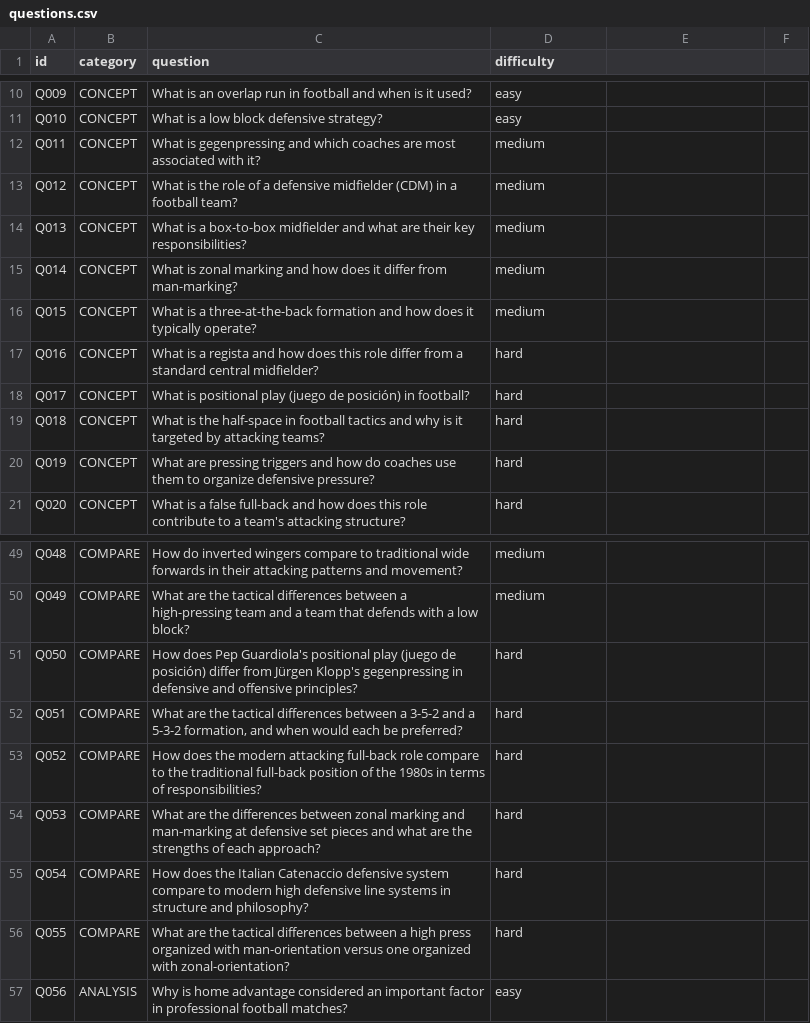
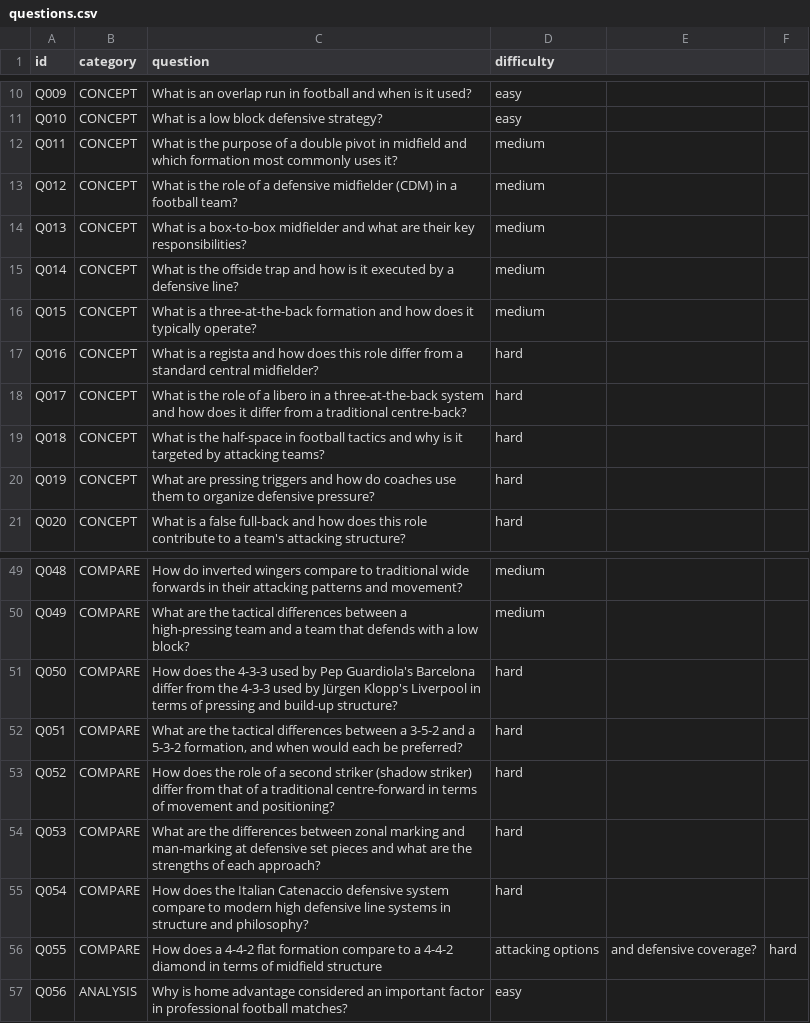
Before and after one commit to bar-elhayani/llm-evaluation-benchmark, a CSV file: data/questions.csv, drawn as a sheet; only a part is shown, gaps mark what is left out.

```diff
--- a/data/questions.csv
+++ b/data/questions.csv
@@ -11,9 +11,9 @@ Q009,CONCEPT,What is an overlap run in football and when is it used?,easy
 Q010,CONCEPT,What is a low block defensive strategy?,easy
-Q011,CONCEPT,What is gegenpressing and which coaches are most associated with it?,medium
+Q011,CONCEPT,What is the purpose of a double pivot in midfield and which formation most commonly uses it?,medium
 Q012,CONCEPT,What is the role of a defensive midfielder (CDM) in a football team?,medium
 Q013,CONCEPT,What is a box-to-box midfielder and what are their key responsibilities?,medium
-Q014,CONCEPT,What is zonal marking and how does it differ from man-marking?,medium
+Q014,CONCEPT,What is the offside trap and how is it executed by a defensive line?,medium
 Q015,CONCEPT,What is a three-at-the-back formation and how does it typically operate?,medium
 Q016,CONCEPT,What is a regista and how does this role differ from a standard central midfielder?,hard
-Q017,CONCEPT,What is positional play (juego de posición) in football?,hard
+Q017,CONCEPT,What is the role of a libero in a three-at-the-back system and how does it differ from a traditional centre-back?,hard
 Q018,CONCEPT,What is the half-space in football tactics and why is it targeted by attacking teams?,hard
@@ -50,8 +50,8 @@ Q048,COMPARE,How do inverted wingers compare to traditional wide forwards in the
 Q049,COMPARE,What are the tactical differences between a high-pressing team and a team that defends with a low block?,medium
-Q050,COMPARE,How does Pep Guardiola's positional play (juego de posición) differ from Jürgen Klopp's gegenpressing in defensive and offensive principles?,hard
+Q050,COMPARE,How does the 4-3-3 used by Pep Guardiola's Barcelona differ from the 4-3-3 used by Jürgen Klopp's Liverpool in terms of pressing and build-up structure?,hard
 Q051,COMPARE,"What are the tactical differences between a 3-5-2 and a 5-3-2 formation, and when would each be preferred?",hard
-Q052,COMPARE,How does the modern attacking full-back role compare to the traditional full-back position of the 1980s in terms of responsibilities?,hard
+Q052,COMPARE,How does the role of a second striker (shadow striker) differ from that of a traditional centre-forward in terms of movement and positioning?,hard
 Q053,COMPARE,What are the differences between zonal marking and man-marking at defensive set pieces and what are the strengths of each approach?,hard
 Q054,COMPARE,How does the Italian Catenaccio defensive system compare to modern high defensive line systems in structure and philosophy?,hard
-Q055,COMPARE,What are the tactical differences between a high press organized with man-orientation versus one organized with zonal-orientation?,hard
+Q055,COMPARE,How does a 4-4-2 flat formation compare to a 4-4-2 diamond in terms of midfield structure, attacking options, and defensive coverage?,hard
 Q056,ANALYSIS,Why is home advantage considered an important factor in professional football matches?,easy
```
